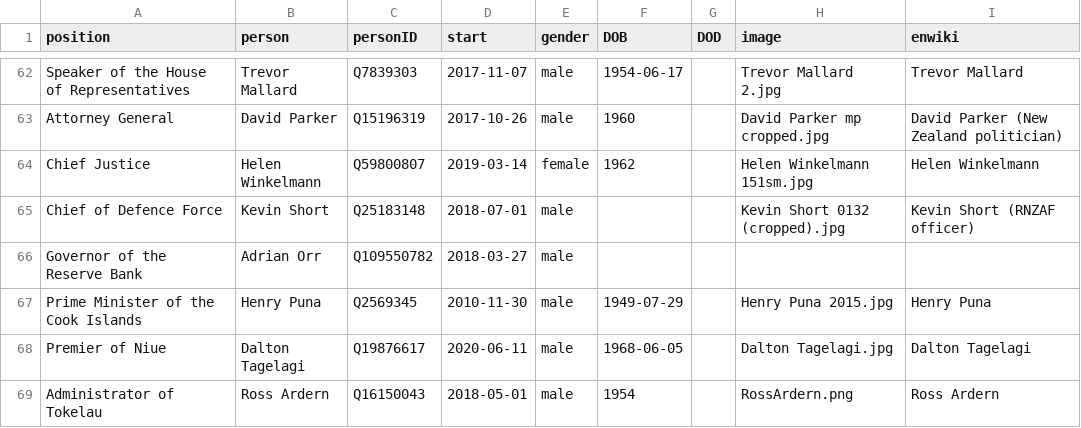
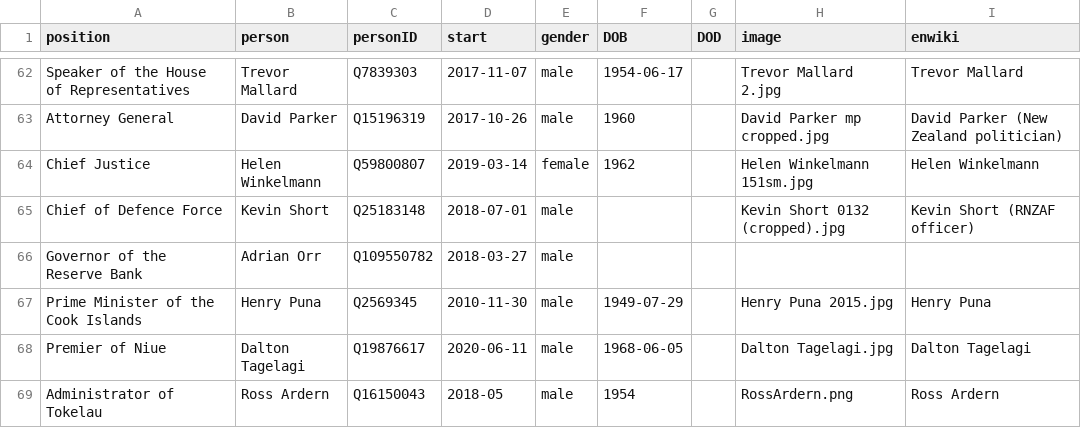
Before and after one commit to every-politician-scrapers/new-zealand-cabinet, a CSV file: html/current.csv, drawn as a sheet; only a part is shown, gaps mark what is left out.

Commit message:
HTML update

```diff
--- a/html/current.csv
+++ b/html/current.csv
@@ -68,2 +68,2 @@ Prime Minister of the Cook Islands,Henry Puna,Q2569345,2010-11-30,male,1949-07-2
 Premier of Niue,Dalton Tagelagi,Q19876617,2020-06-11,male,1968-06-05,,Dalton Tagelagi.jpg,Dalton Tagelagi
-Administrator of Tokelau,Ross Ardern,Q16150043,2018-05-01,male,1954,,RossArdern.png,Ross Ardern
+Administrator of Tokelau,Ross Ardern,Q16150043,2018-05,male,1954,,RossArdern.png,Ross Ardern
```
